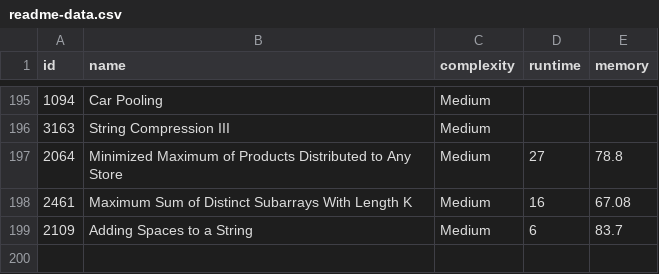
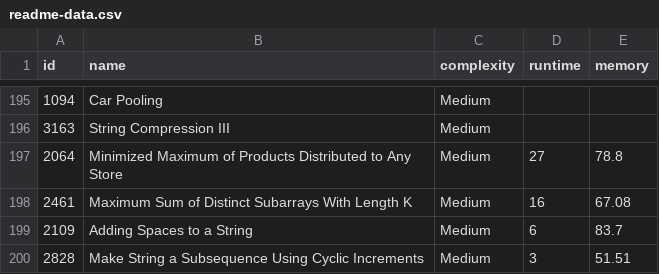
Before and after one commit to m-vadim/leet-code-playground, a CSV file: readme-data.csv, drawn as a sheet; only a part is shown, gaps mark what is left out.

Commit message:
2828. Make String a Subsequence Using Cyclic Increments

```diff
--- a/readme-data.csv
+++ b/readme-data.csv
@@ -199 +199,2 @@ id, name, complexity, runtime, memory
 2109, "Adding Spaces to a String", Medium, 6, 83.7
+2828, "Make String a Subsequence Using Cyclic Increments", Medium, 3, 51.51
```
Also changed, not shown: 4 other files.
